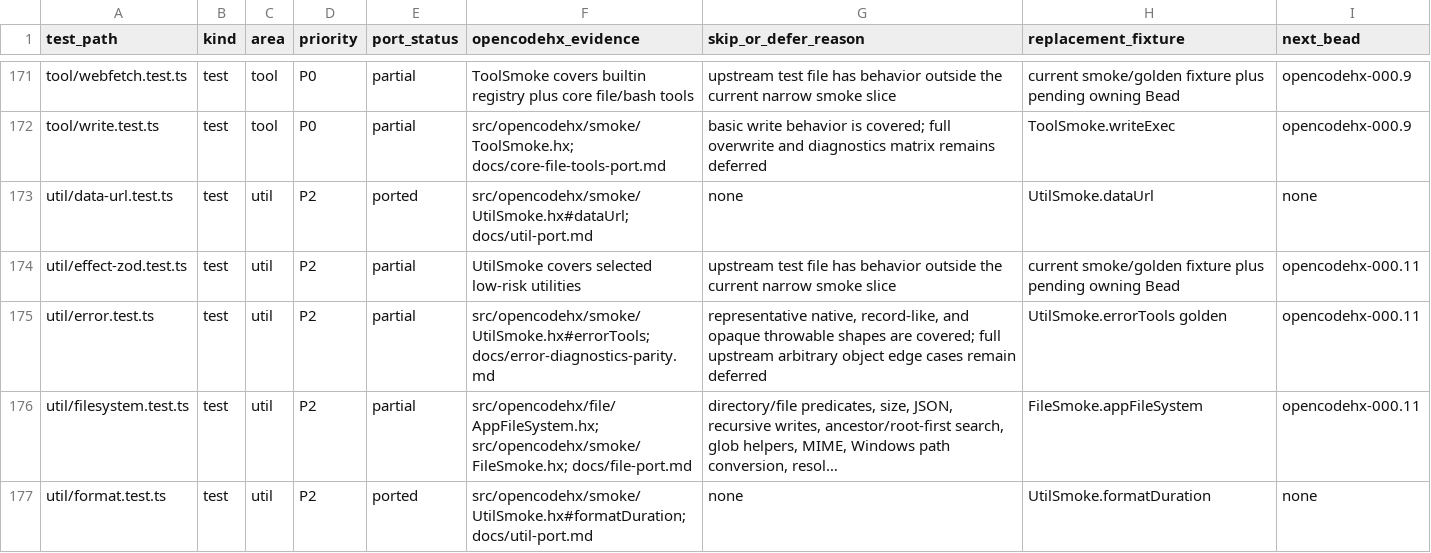
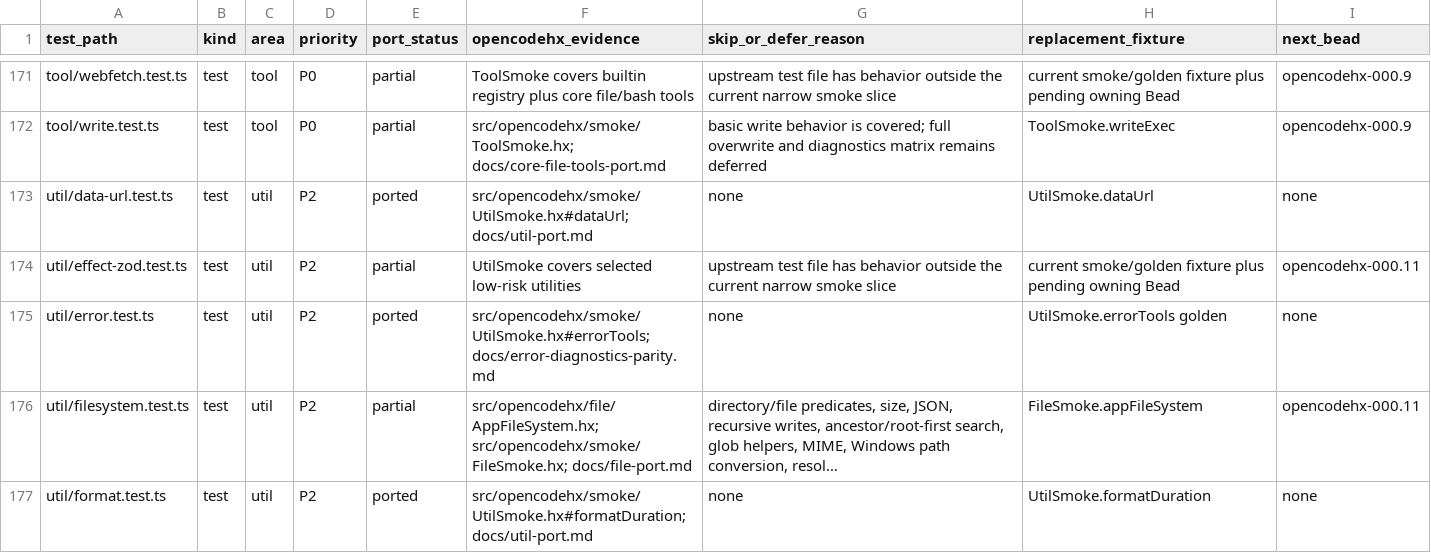
Before and after one commit to fullofcaffeine/opencodehx, a CSV file: reference/opencode-test-port-matrix.csv, drawn as a sheet; only a part is shown, gaps mark what is left out; long unchanged cells end in …; the diff names each change by its address in the sheet, - before the commit and + after, or states it on an @@ line.

Commit message:
test: promote error util parity

```diff
--- a/reference/opencode-test-port-matrix.csv
+++ b/reference/opencode-test-port-matrix.csv
-E175 (port_status): partial
+E175 (port_status): ported
-G175 (skip_or_defer_reason): representative native, record-like, and opaque throwable shapes are covered; full upstream arbitrary object edge cases remain deferred
+G175 (skip_or_defer_reason): none
-I175 (next_bead): opencodehx-000.11
+I175 (next_bead): none
```
Also changed, not shown: 7 other files.
